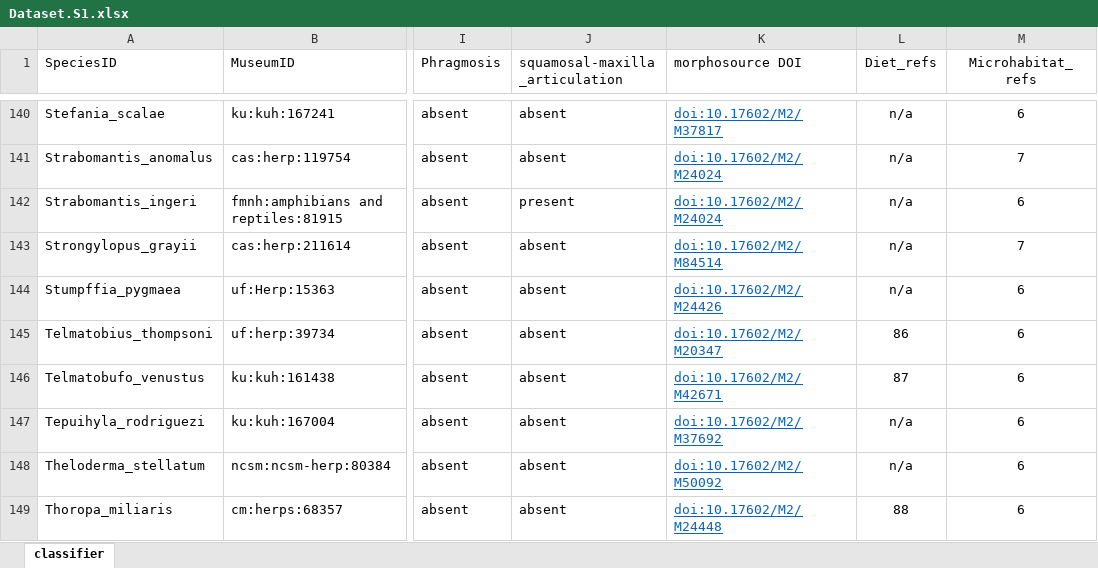
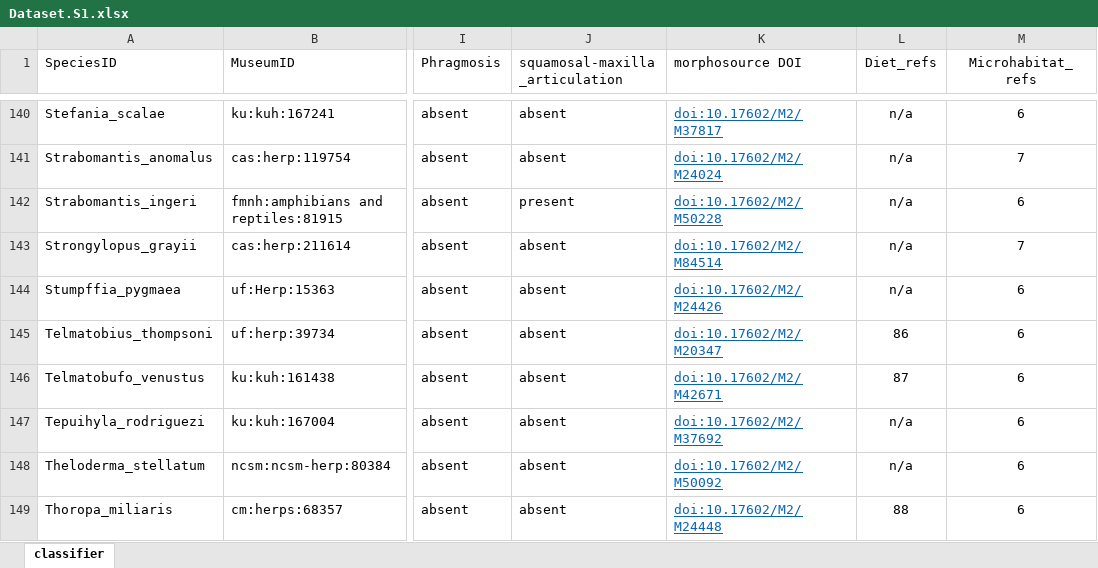
Before and after one commit to dpaluh/hyperossification, an Excel workbook: Dataset.S1.xlsx, sheet classifier, drawn as a sheet; only a part is shown, gaps mark what is left out; values as stored, in another font and other column widths than the file's, no borders; the diff names each change by its address in the sheet, - before the commit and + after, or states it on an @@ line.

Commit message:
final update of Dataset S1

```diff
--- a/Dataset.S1.xlsx (sheet classifier)
+++ b/Dataset.S1.xlsx (sheet classifier)
-K142 (morphosource DOI): doi:10.17602/M2/M24024
+K142 (morphosource DOI): doi:10.17602/M2/M50228
```
